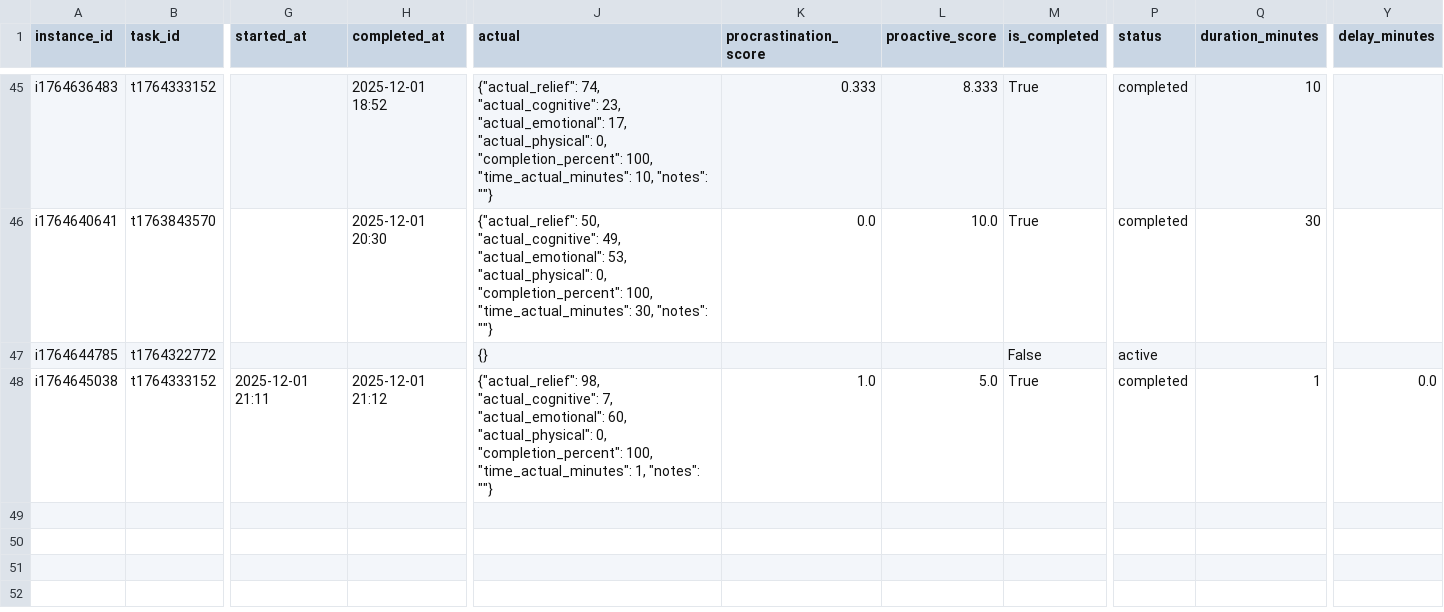
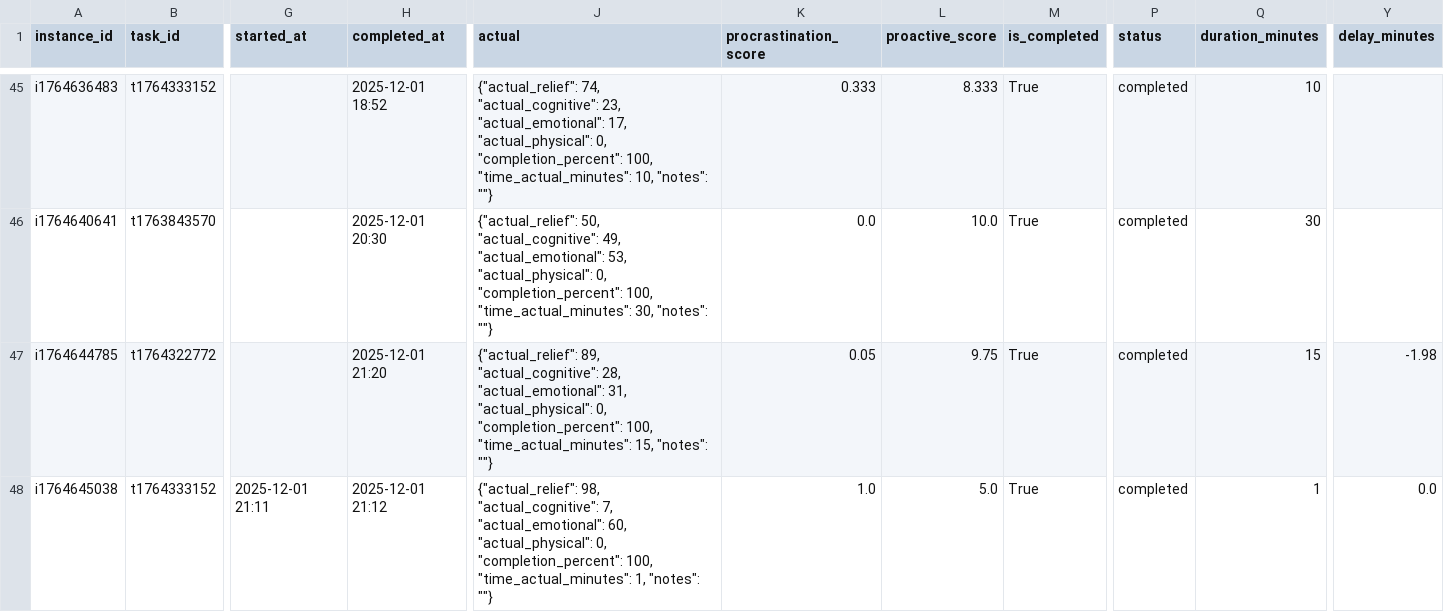
Before and after one commit to Sesquii/Task_aversion_system, a CSV file: task_aversion_app/data/task_instances.csv, drawn as a sheet; only a part is shown, gaps mark what is left out; the diff covers the shown part only; the diff names each change by its address in the sheet, - before the commit and + after, or states it on an @@ line.

```diff
--- a/task_aversion_app/data/task_instances.csv
+++ b/task_aversion_app/data/task_instances.csv
-H47 (completed_at): (empty)
+H47 (completed_at): 2025-12-01 21:20
-J47 (actual): {}
+J47 (actual): {"actual_relief": 89, "actual_cognitive": 28, "actual_emotional": 31, "actual_physical": 0, "completion_percent": 100, "time_actual_minutes": 15, "notes": ""}
-K47 (procrastination_score): (empty)
+K47 (procrastination_score): 0.05
-L47 (proactive_score): (empty)
+L47 (proactive_score): 9.75
-M47 (is_completed): False
+M47 (is_completed): True
-P47 (status): active
+P47 (status): completed
-Q47 (duration_minutes): (empty)
+Q47 (duration_minutes): 15
-Y47 (delay_minutes): (empty)
+Y47 (delay_minutes): -1.98
```
Also changed, not shown: 1 added row elsewhere in this file, 2 other files.
